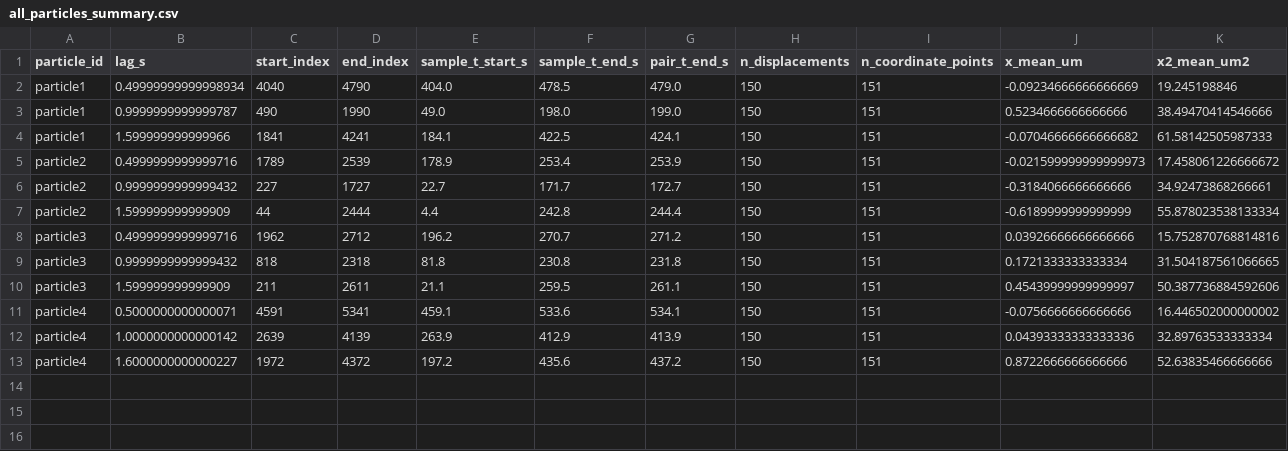
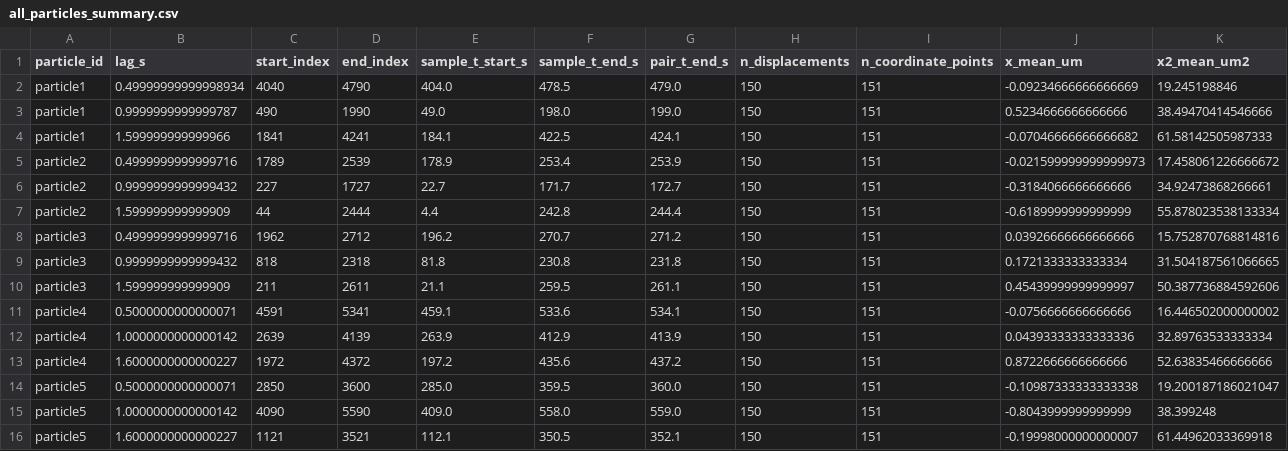
Before and after one commit to Stevvven777/Brownian-motion, a CSV file: results/interval_boltzmann/all_particles_summary.csv, drawn as a sheet; only a part is shown; rows hold the shown columns only; the diff names each change by its address in the sheet, - before the commit and + after, or states it on an @@ line.

```diff
--- a/results/interval_boltzmann/all_particles_summary.csv
+++ b/results/interval_boltzmann/all_particles_summary.csv
+row 14: particle5 | 0.5000000000000071 | 2850 | 3600 | 285.0 | 359.5 | 360.0 | 150 | 151 | -0.10987333333333338 | 19.200187186021047
+row 15: particle5 | 1.0000000000000142 | 4090 | 5590 | 409.0 | 558.0 | 559.0 | 150 | 151 | -0.8043999999999999 | 38.399248
+row 16: particle5 | 1.6000000000000227 | 1121 | 3521 | 112.1 | 350.5 | 352.1 | 150 | 151 | -0.19998000000000007 | 61.44962033369918
```
Also changed, not shown: results/interval_boltzmann/all_particles_displacement_normality.csv, results/interval_boltzmann/all_particles_window_selection.csv, 27 other files.
